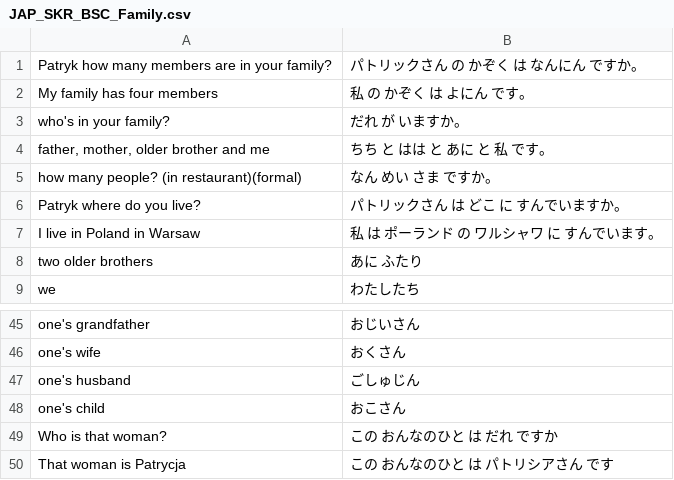
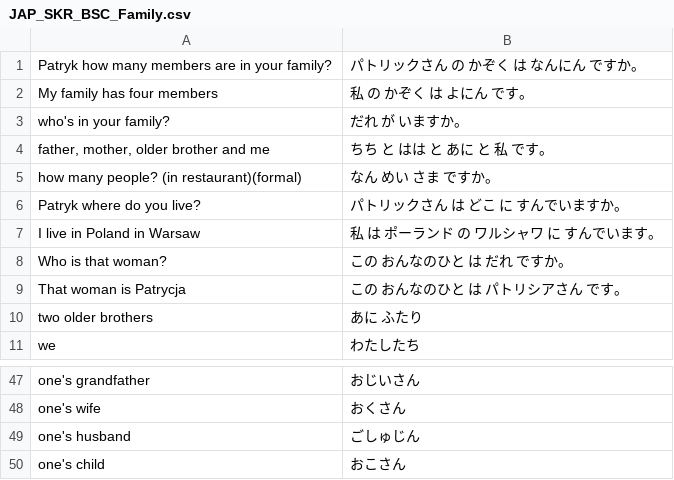
Before and after one commit to PatrykSypula/PatrykSypula.github.io, a CSV file: assets/assets/JAP_SKR_BSC_Family.csv, drawn as a sheet; only a part is shown, gaps mark what is left out; removed rows and columns are numbered as before the commit, all else as after; the diff names each change by its address in the sheet, - before the commit and + after, or states it on an @@ line.

```diff
--- a/assets/assets/JAP_SKR_BSC_Family.csv
+++ b/assets/assets/JAP_SKR_BSC_Family.csv
+row 8: Who is that woman? | この おんなのひと は だれ ですか。
+row 9: That woman is Patrycja | この おんなのひと は パトリシアさん です。
-row 49: Who is that woman? | この おんなのひと は だれ ですか
-row 50: That woman is Patrycja | この おんなのひと は パトリシアさん です
```
Also changed, not shown: assets/assets/JAP_SKR_BSC_Hiragana%20words.csv, 2 other files.
